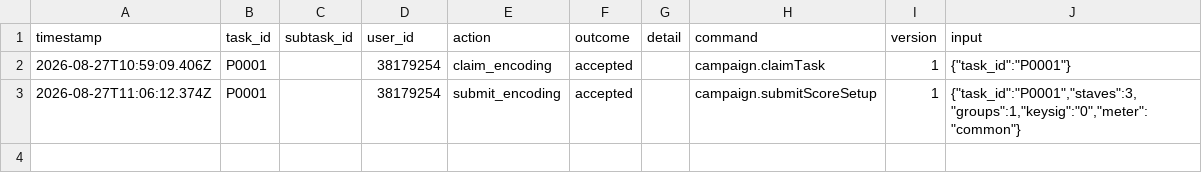
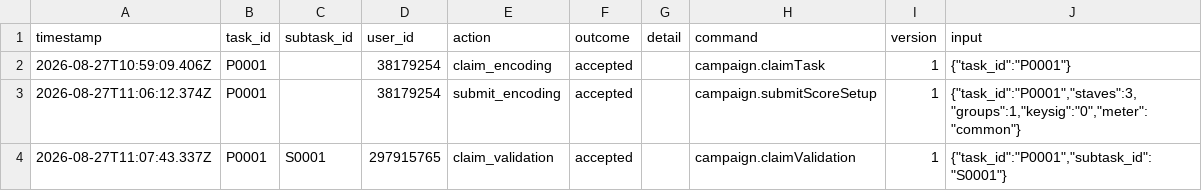
Before and after one commit to ohwjd/test5, a CSV file: tracking/history.csv, drawn as a sheet.

```diff
--- a/tracking/history.csv
+++ b/tracking/history.csv
@@ -3 +3,2 @@ timestamp,task_id,subtask_id,user_id,action,outcome,detail,command,version,input
 2026-08-27T11:06:12.374Z,P0001,,38179254,submit_encoding,accepted,,campaign.submitScoreSetup,1,"{""task_id"":""P0001"",""staves"":3,""groups"":1,""keysig"":""0"",""meter"":""common""}"
+2026-08-27T11:07:43.337Z,P0001,S0001,297915765,claim_validation,accepted,,campaign.claimValidation,1,"{""task_id"":""P0001"",""subtask_id"":""S0001""}"
```
Also changed, not shown: 1 other file.
